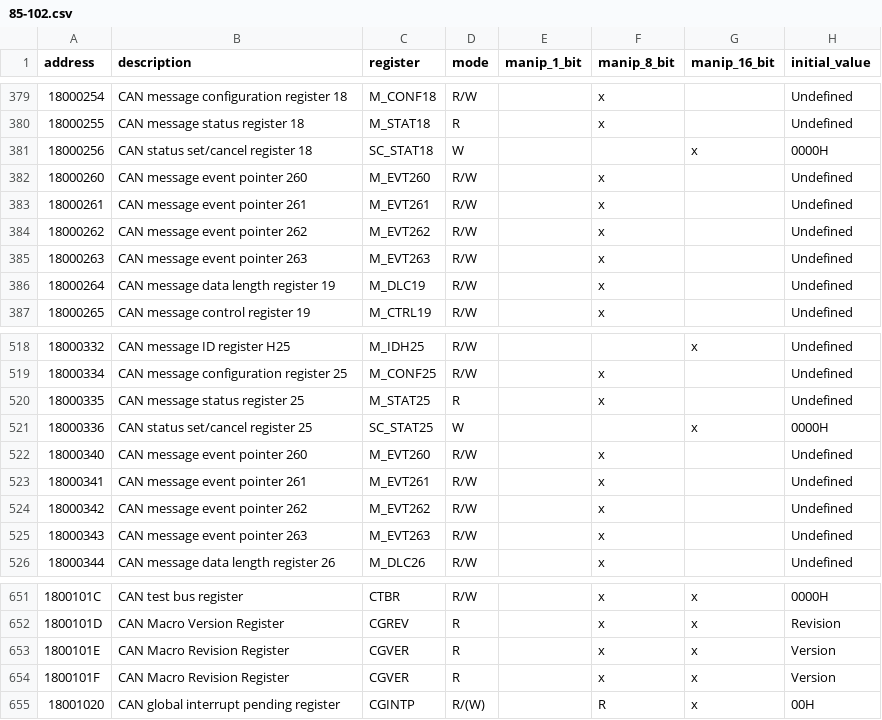
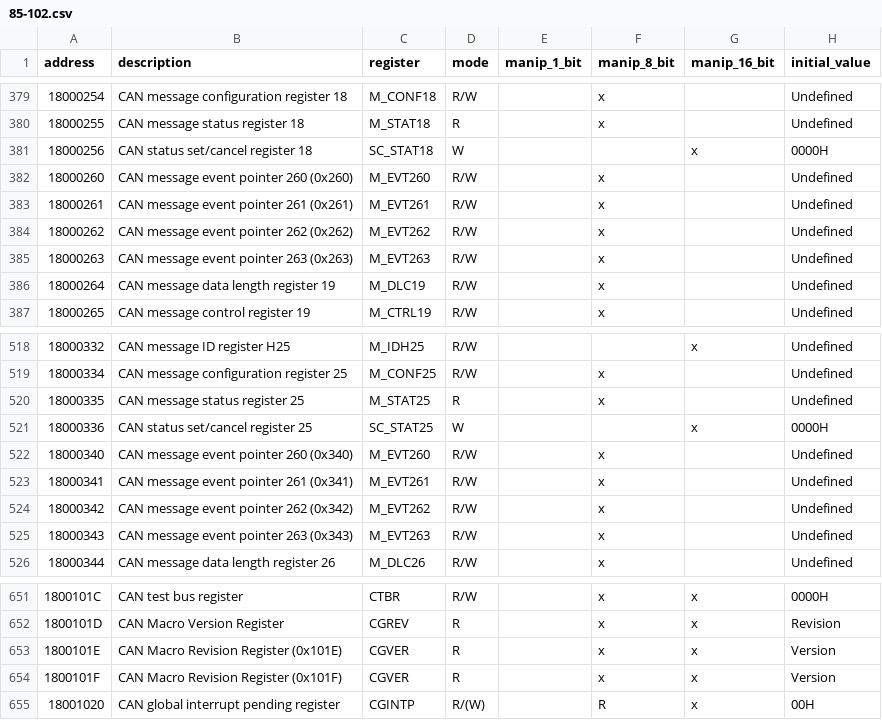
Before and after one commit to brainstorm/datasheet2svd, a CSV file: datasheets/renesas/v850/csv/85-102.csv, drawn as a sheet; only a part is shown, gaps mark what is left out.

```diff
--- a/datasheets/renesas/v850/csv/85-102.csv
+++ b/datasheets/renesas/v850/csv/85-102.csv
@@ -381,6 +381,6 @@ address, description, register, mode, manip_1_bit, manip_8_bit, manip_16_bit, in
 18000256, CAN status set/cancel register 18,SC_STAT18,W,,,x,0000H
-18000260, CAN message event pointer 260,M_EVT260,R/W,,x,,Undefined
-18000261, CAN message event pointer 261,M_EVT261,R/W,,x,,Undefined
-18000262, CAN message event pointer 262,M_EVT262,R/W,,x,,Undefined
-18000263, CAN message event pointer 263,M_EVT263,R/W,,x,,Undefined
+18000260, CAN message event pointer 260 (0x260),M_EVT260,R/W,,x,,Undefined
+18000261, CAN message event pointer 261 (0x261),M_EVT261,R/W,,x,,Undefined
+18000262, CAN message event pointer 262 (0x262),M_EVT262,R/W,,x,,Undefined
+18000263, CAN message event pointer 263 (0x263),M_EVT263,R/W,,x,,Undefined
 18000264, CAN message data length register 19,M_DLC19,R/W,,x,,Undefined
@@ -521,6 +521,6 @@ address, description, register, mode, manip_1_bit, manip_8_bit, manip_16_bit, in
 18000336, CAN status set/cancel register 25,SC_STAT25,W,,,x,0000H
-18000340, CAN message event pointer 260,M_EVT260,R/W,,x,,Undefined
-18000341, CAN message event pointer 261,M_EVT261,R/W,,x,,Undefined
-18000342, CAN message event pointer 262,M_EVT262,R/W,,x,,Undefined
-18000343, CAN message event pointer 263,M_EVT263,R/W,,x,,Undefined
+18000340, CAN message event pointer 260 (0x340),M_EVT260,R/W,,x,,Undefined
+18000341, CAN message event pointer 261 (0x341),M_EVT261,R/W,,x,,Undefined
+18000342, CAN message event pointer 262 (0x342),M_EVT262,R/W,,x,,Undefined
+18000343, CAN message event pointer 263 (0x343),M_EVT263,R/W,,x,,Undefined
 18000344, CAN message data length register 26,M_DLC26,R/W,,x,,Undefined
@@ -652,4 +652,4 @@ address, description, register, mode, manip_1_bit, manip_8_bit, manip_16_bit, in
 1800101D, CAN Macro Version Register,CGREV,R,,x,x,Revision
-1800101E, CAN Macro Revision Register,CGVER,R,,x,x,Version
-1800101F, CAN Macro Revision Register,CGVER,R,,x,x,Version
+1800101E, CAN Macro Revision Register (0x101E),CGVER,R,,x,x,Version
+1800101F, CAN Macro Revision Register (0x101F),CGVER,R,,x,x,Version
 18001020, CAN global interrupt pending register ,CGINTP,R/(W),,R,x,00H
```
Also changed, not shown: datasheets/renesas/v850/csv/70-72.csv, datasheets/renesas/v850/csv/76-82.csv.
